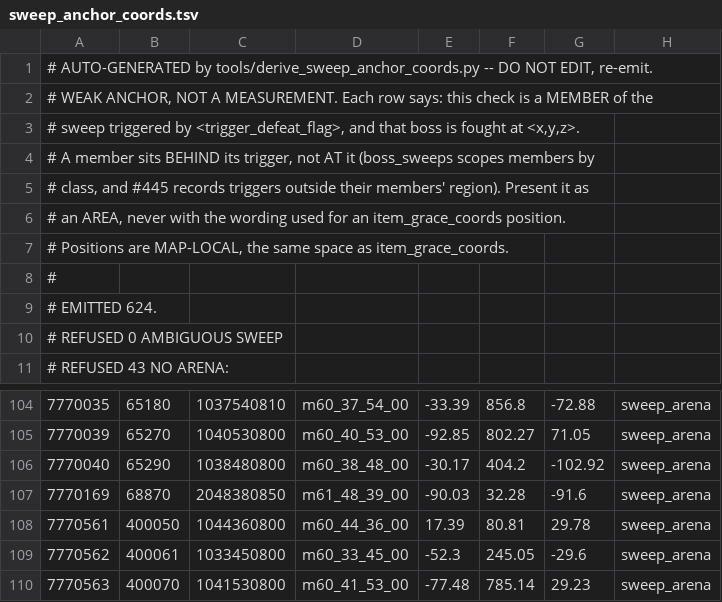
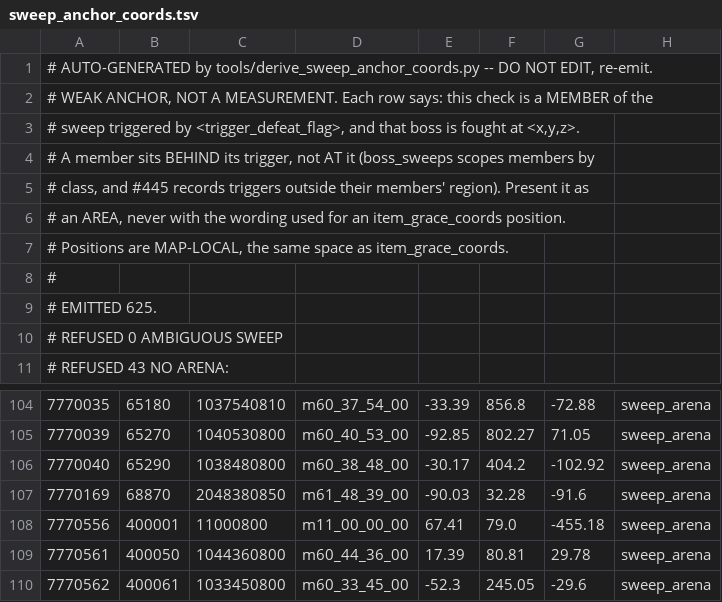
Before and after one commit to 4laric/er-archipelago, a TSV file: greenfield/sweep_anchor_coords.tsv, drawn as a sheet; only a part is shown, gaps mark what is left out; the shorter side is filled out with more unchanged rows; the diff names each change by its address in the sheet, - before the commit and + after, or states it on an @@ line.

```diff
--- a/greenfield/sweep_anchor_coords.tsv
+++ b/greenfield/sweep_anchor_coords.tsv
-A9: # EMITTED 624.
+A9: # EMITTED 625.
+row 108: 7770556 | 400001 | 11000800 | m11_00_00_00 | 67.41 | 79.0 | -455.18 | sweep_arena
```
Also changed, not shown: greenfield/questline_dag.tsv, greenfield/questline_model.tsv, 24 other files.
